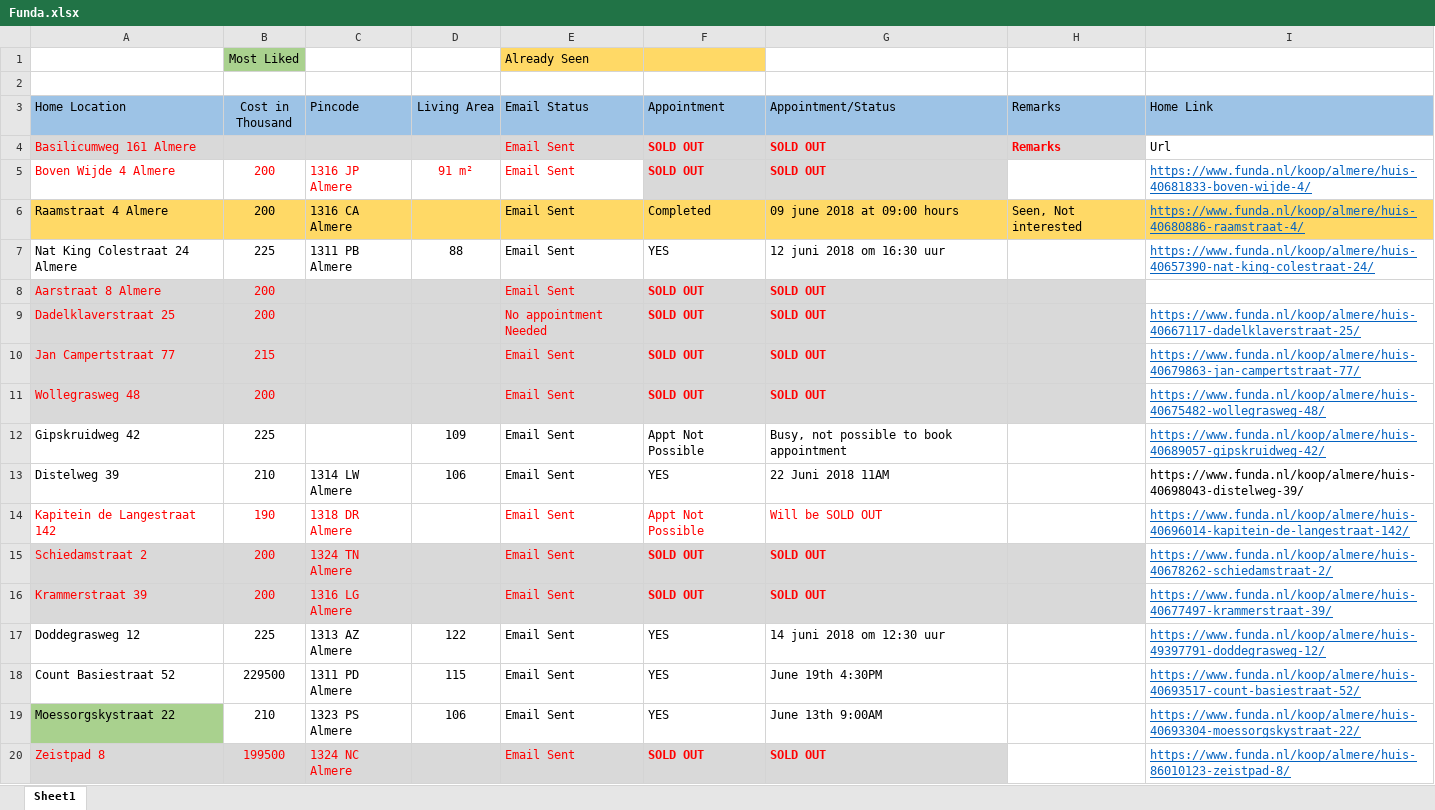
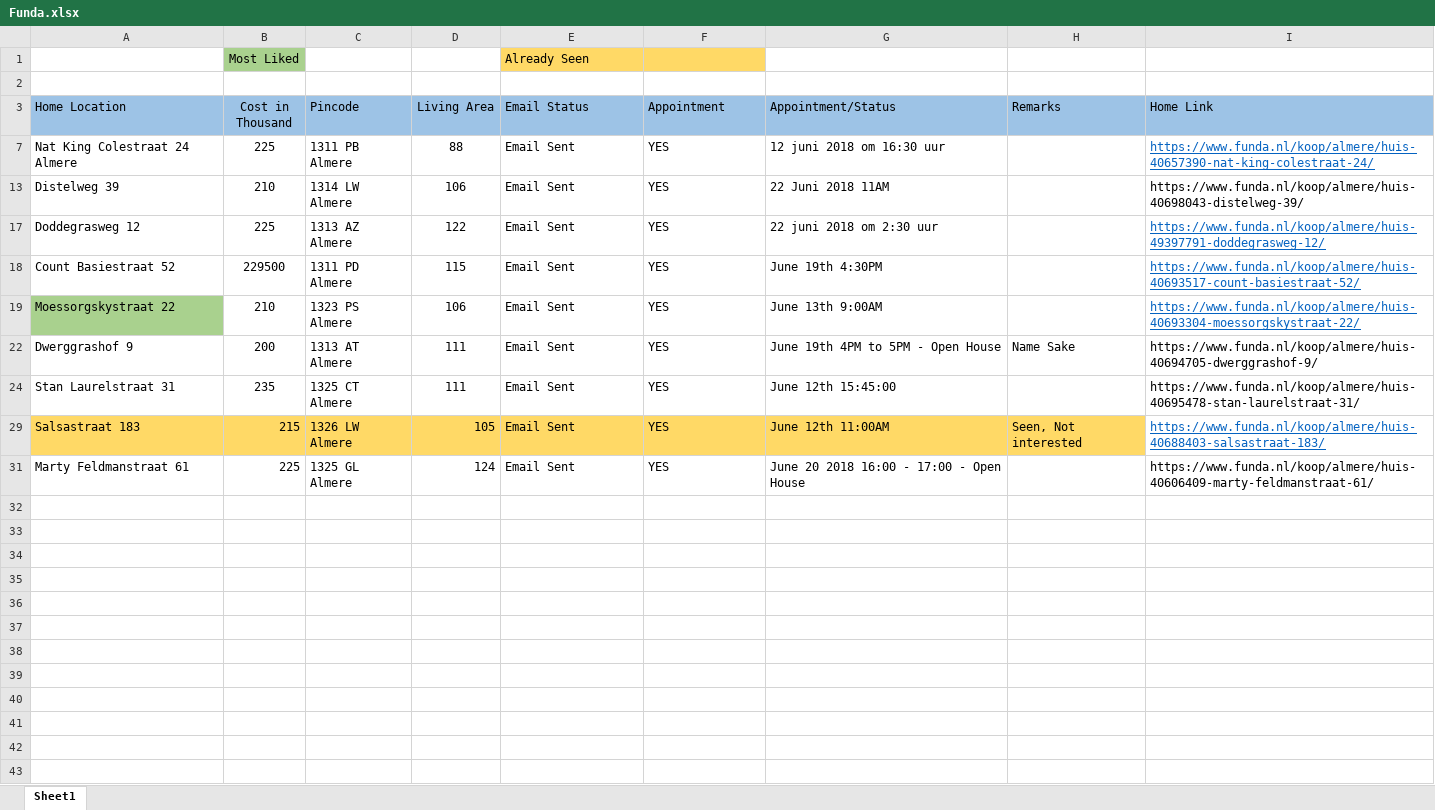
Before and after one commit to Karnankaviya/fundanl, an Excel workbook: Funda.xlsx, sheet Sheet1, drawn as a sheet; only a part is shown; the shorter side is filled out with more unchanged rows; values as stored, in another font and other column widths than the file's, no borders; the diff covers the shown part only; the diff names each change by its address in the sheet, - before the commit and + after, or states it on an @@ line.

Commit message:
Updated Doddegrasweg 12

```diff
--- a/Funda.xlsx (sheet Sheet1)
+++ b/Funda.xlsx (sheet Sheet1)
@@ row 4 hidden: Basilicumweg 161 Almere |  |  |  | Email Sent | SOLD OUT | SOLD OUT | Remarks | Url @@
@@ row 5 hidden: Boven Wijde 4 Almere | 200 | 1316 JP Almere | 91 m² | Email Sent | SOLD OUT | SOLD OUT |  | https://www.funda.nl/koop/almere/huis-40681833-boven-wijde-4/ @@
@@ row 6 hidden: Raamstraat 4 Almere | 200 | 1316 CA Almere |  | Email Sent | Completed | 09 june 2018 at 09:00 hours | Seen, Not interested | https://www.funda.nl/koop/almere/huis-40680886-raamstraat-4/ @@
@@ row 8 hidden: Aarstraat 8 Almere | 200 |  |  | Email Sent | SOLD OUT | SOLD OUT @@
@@ row 9 hidden: Dadelklaverstraat 25 | 200 |  |  | No appointment Needed | SOLD OUT | SOLD OUT |  | https://www.funda.nl/koop/almere/huis-40667117-dadelklaverstraat-25/ @@
@@ row 10 hidden: Jan Campertstraat 77 | 215 |  |  | Email Sent | SOLD OUT | SOLD OUT |  | https://www.funda.nl/koop/almere/huis-40679863-jan-campertstraat-77/ @@
@@ row 11 hidden: Wollegrasweg 48 | 200 |  |  | Email Sent | SOLD OUT | SOLD OUT |  | https://www.funda.nl/koop/almere/huis-40675482-wollegrasweg-48/ @@
@@ row 12 hidden: Gipskruidweg 42 | 225 |  | 109 | Email Sent | Appt Not Possible | Busy, not possible to book appointment |  | https://www.funda.nl/koop/almere/huis-40689057-gipskruidweg-42/ @@
@@ row 14 hidden: Kapitein de Langestraat 142 | 190 | 1318 DR Almere |  | Email Sent | Appt Not Possible | Will be SOLD OUT |  | https://www.funda.nl/koop/almere/huis-40696014-kapitein-de-langestraat-142/ @@
@@ row 15 hidden: Schiedamstraat 2 | 200 | 1324 TN Almere |  | Email Sent | SOLD OUT | SOLD OUT |  | https://www.funda.nl/koop/almere/huis-40678262-schiedamstraat-2/ @@
@@ row 16 hidden: Krammerstraat 39 | 200 | 1316 LG Almere |  | Email Sent | SOLD OUT | SOLD OUT |  | https://www.funda.nl/koop/almere/huis-40677497-krammerstraat-39/ @@
-G17 (Appointment/Status): 14 juni 2018 om 12:30 uur
+G17 (Appointment/Status): 22 juni 2018 om 2:30 uur
@@ row 20 hidden: Zeistpad 8 | 199500 | 1324 NC Almere |  | Email Sent | SOLD OUT | SOLD OUT |  | https://www.funda.nl/koop/almere/huis-86010123-zeistpad-8/ @@
```
Also changed, not shown: 9 hidden or unhidden rows elsewhere in this sheet.
